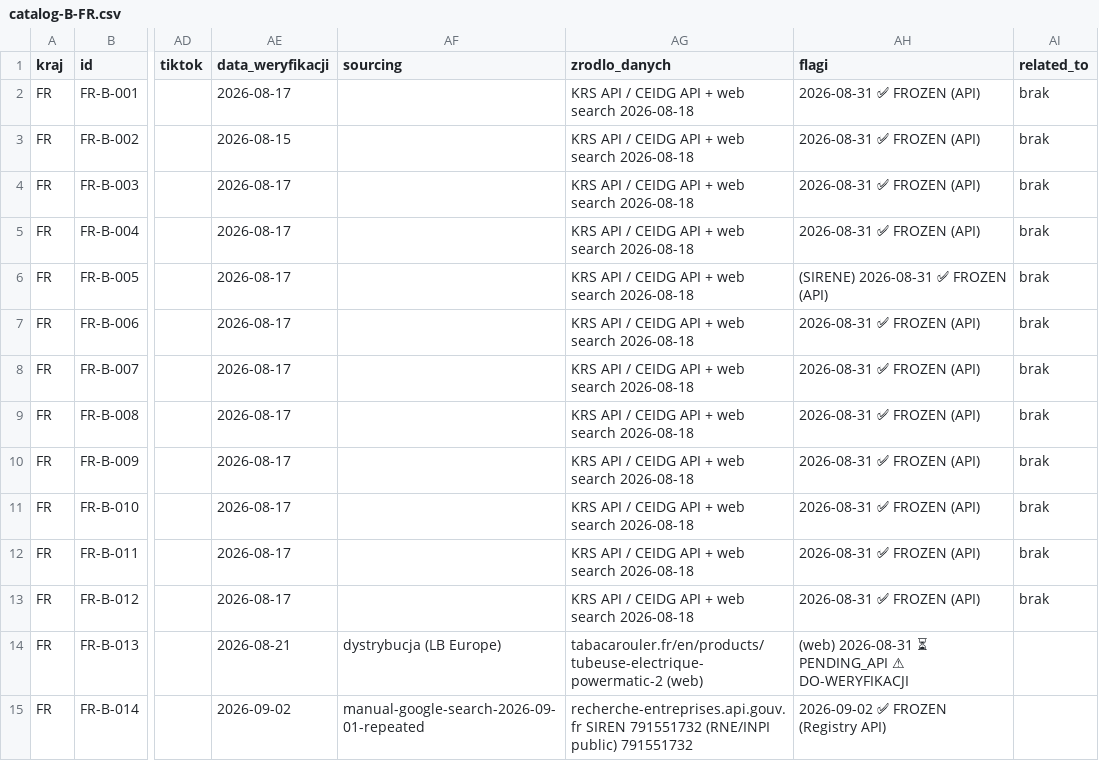
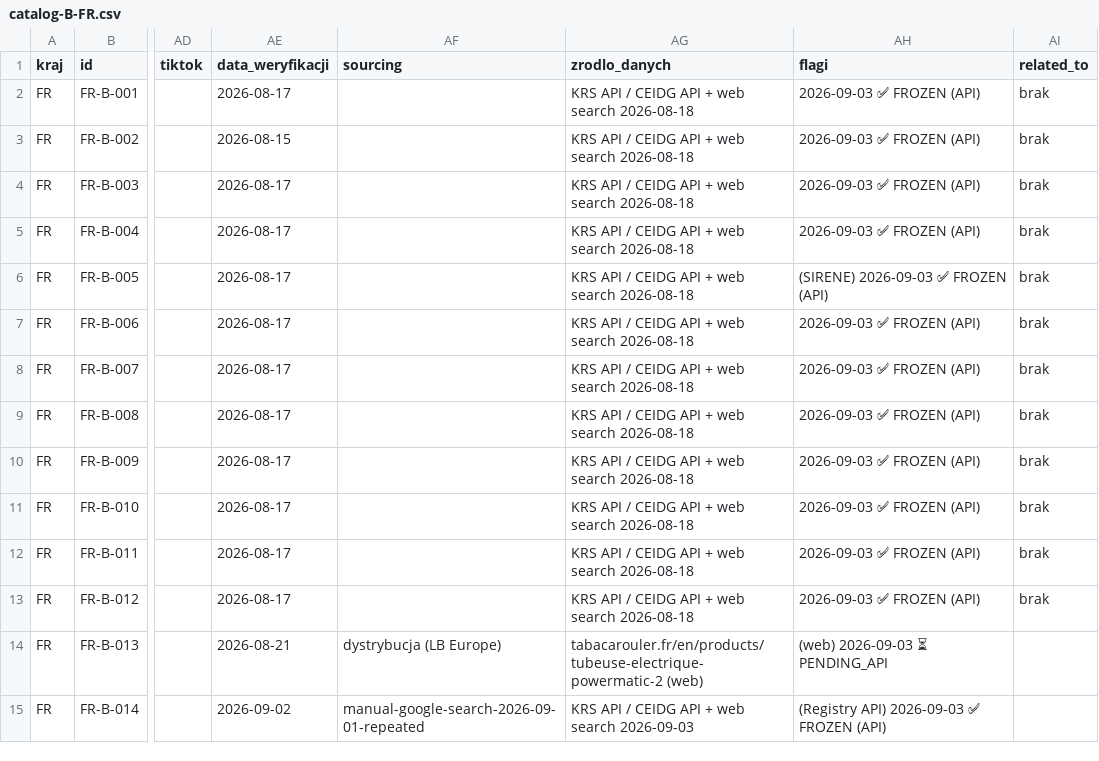
Before and after one commit to ng-net/billszuka, a CSV file: data/Francja/catalog-B-FR.csv, drawn as a sheet; only a part is shown, gaps mark what is left out; the diff names each change by its address in the sheet, - before the commit and + after, or states it on an @@ line.

```diff
--- a/data/Francja/catalog-B-FR.csv
+++ b/data/Francja/catalog-B-FR.csv
-AH2:AH5 (flagi): 2026-08-31 ✅ FROZEN (API)
+AH2:AH5 (flagi): 2026-09-03 ✅ FROZEN (API)
-AH6 (flagi): (SIRENE) 2026-08-31 ✅ FROZEN (API)
+AH6 (flagi): (SIRENE) 2026-09-03 ✅ FROZEN (API)
-AH7:AH13 (flagi): 2026-08-31 ✅ FROZEN (API)
+AH7:AH13 (flagi): 2026-09-03 ✅ FROZEN (API)
-AH14 (flagi): (web) 2026-08-31 ⏳ PENDING_API ⚠ DO-WERYFIKACJI
+AH14 (flagi): (web) 2026-09-03 ⏳ PENDING_API
-AG15 (zrodlo_danych): recherche-entreprises.api.gouv.fr SIREN 791551732 (RNE/INPI public) 791551732
+AG15 (zrodlo_danych): KRS API / CEIDG API + web search 2026-09-03
-AH15 (flagi): 2026-09-02 ✅ FROZEN (Registry API)
+AH15 (flagi): (Registry API) 2026-09-03 ✅ FROZEN (API)
```
Also changed, not shown: data/Litwa/catalog-A-LT.csv, data/Mołdawia/catalog-A-MD.csv, 35 other files.
